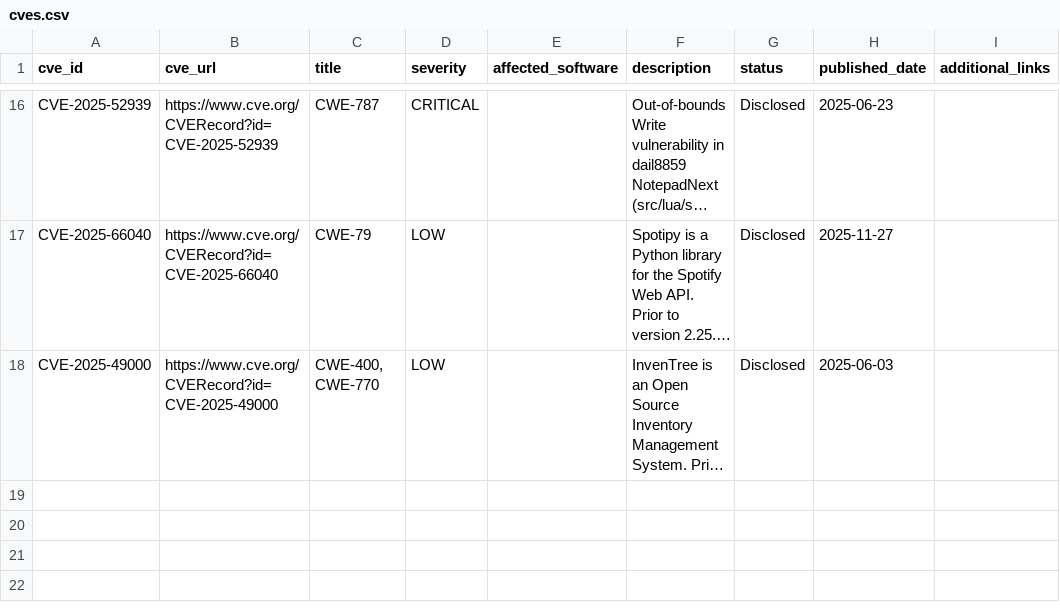
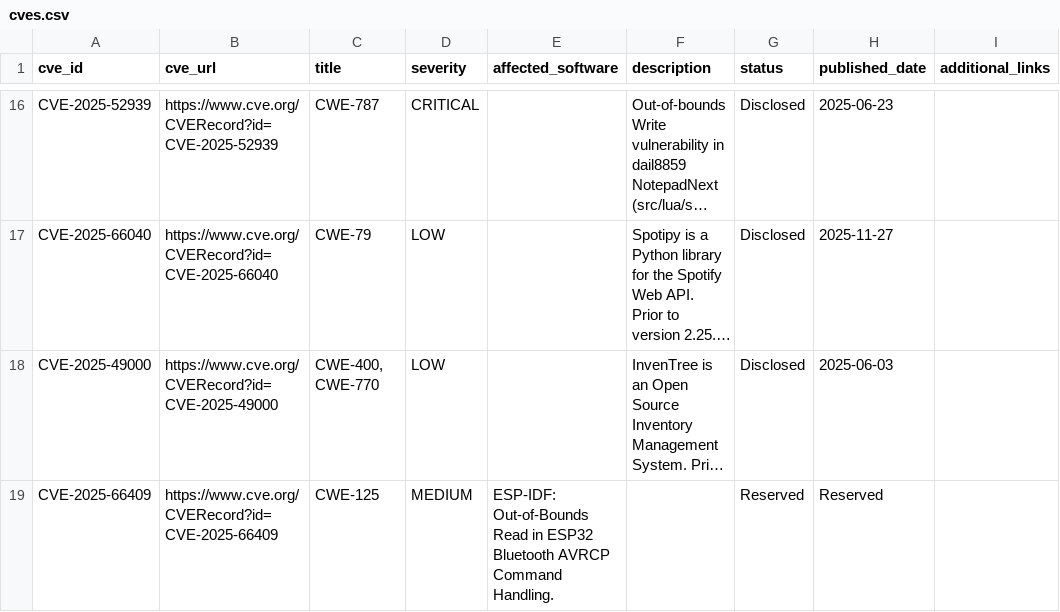
Before and after one commit to TitanCAProject/TitanCAProject.github.io, a CSV file: assets/cves.csv, drawn as a sheet; only a part is shown, gaps mark what is left out; long unchanged cells end in …; the diff names each change by its address in the sheet, - before the commit and + after, or states it on an @@ line.

Commit message:
Update cves.csv

```diff
--- a/assets/cves.csv
+++ b/assets/cves.csv
+row 19: CVE-2025-66409 | https://www.cve.org/CVERecord?id=CVE-2025-66409 | CWE-125 | MEDIUM | ESP-IDF: Out-of-Bounds Read in ESP32 Bluetooth AVRCP Command Handling. |  | Reserved | Reserved
```
